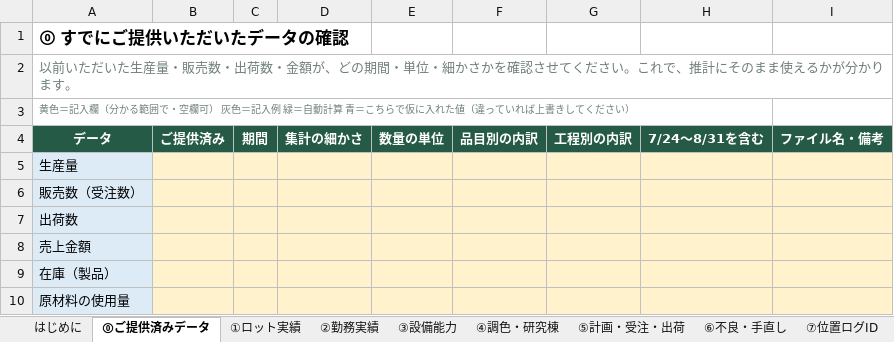
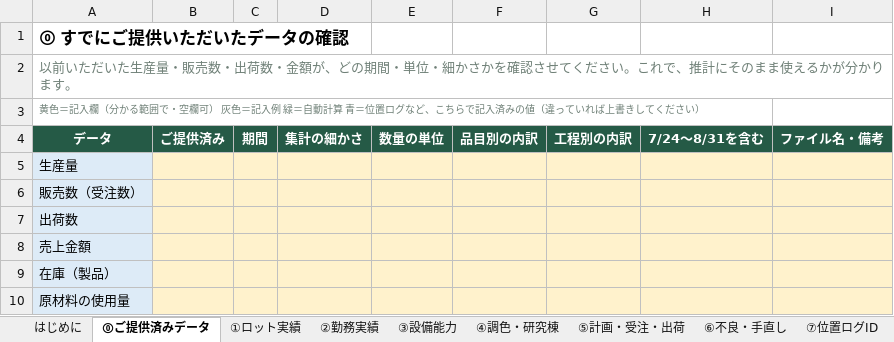
Before and after one commit to RyoheiOsaka-yellow/test_test_UIX, an Excel workbook: flowlab-v6-guide/data-request/生産量推計_データご提供のお願い.xlsx, sheet ⓪ご提供済みデータ, drawn as a sheet; values as stored, in another font and other column widths than the file's, no borders; the diff names each change by its address in the sheet, - before the commit and + after, or states it on an @@ line.

```diff
--- a/flowlab-v6-guide/data-request/生産量推計_データご提供のお願い.xlsx (sheet ⓪ご提供済みデータ)
+++ b/flowlab-v6-guide/data-request/生産量推計_データご提供のお願い.xlsx (sheet ⓪ご提供済みデータ)
-A3: …算 青＝こちらで仮に入れた値（違っ…
+A3: …算 青＝位置ログなど、こちらで記入済みの値（違っ…
```
Also changed, not shown: sheet ③設備能力, sheet はじめに, sheet ⑦位置ログID, sheet ⑤計画・受注・出荷, sheet ⑥不良・手直し, sheet ④調色・研究棟, 2 more sheets, 2 other files.
